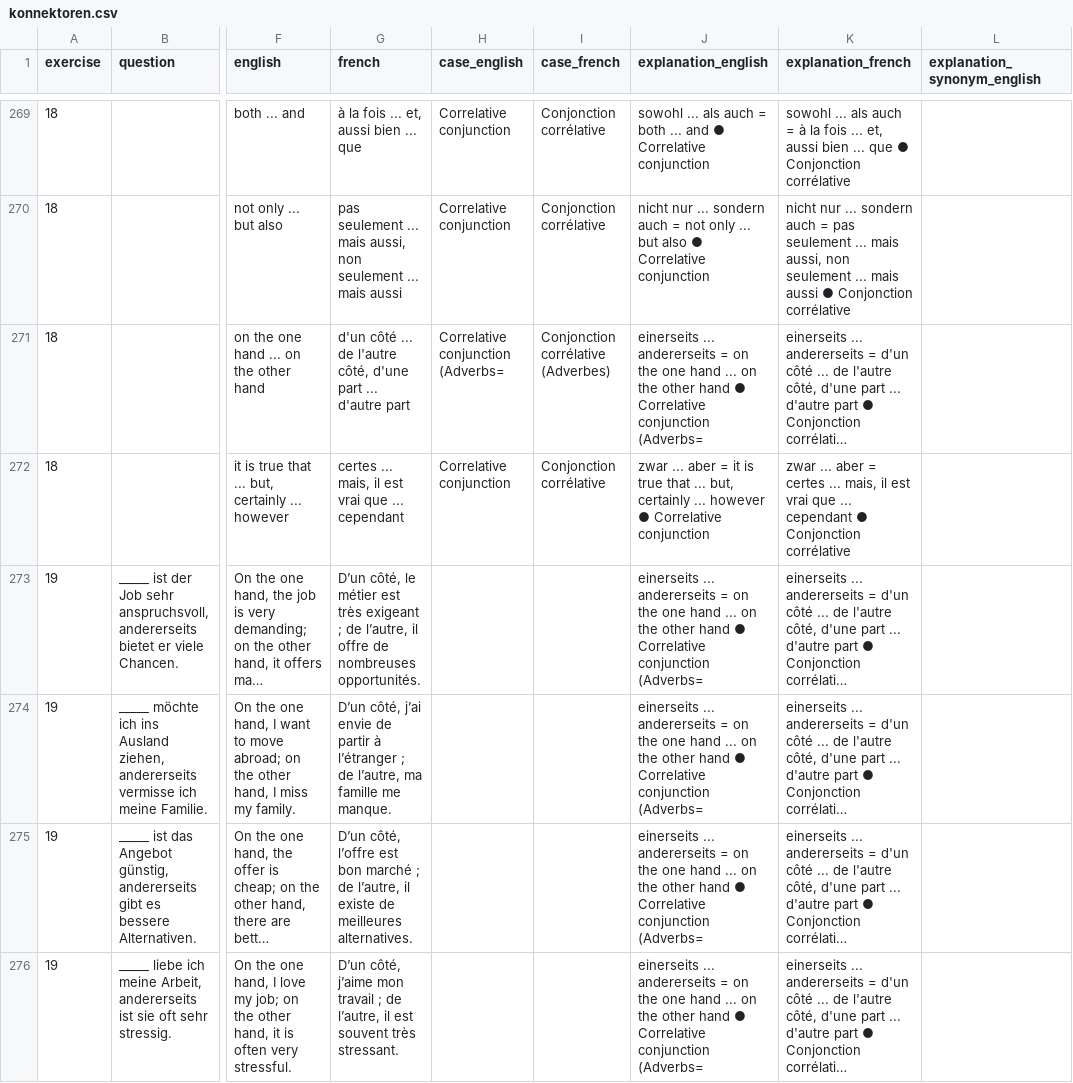
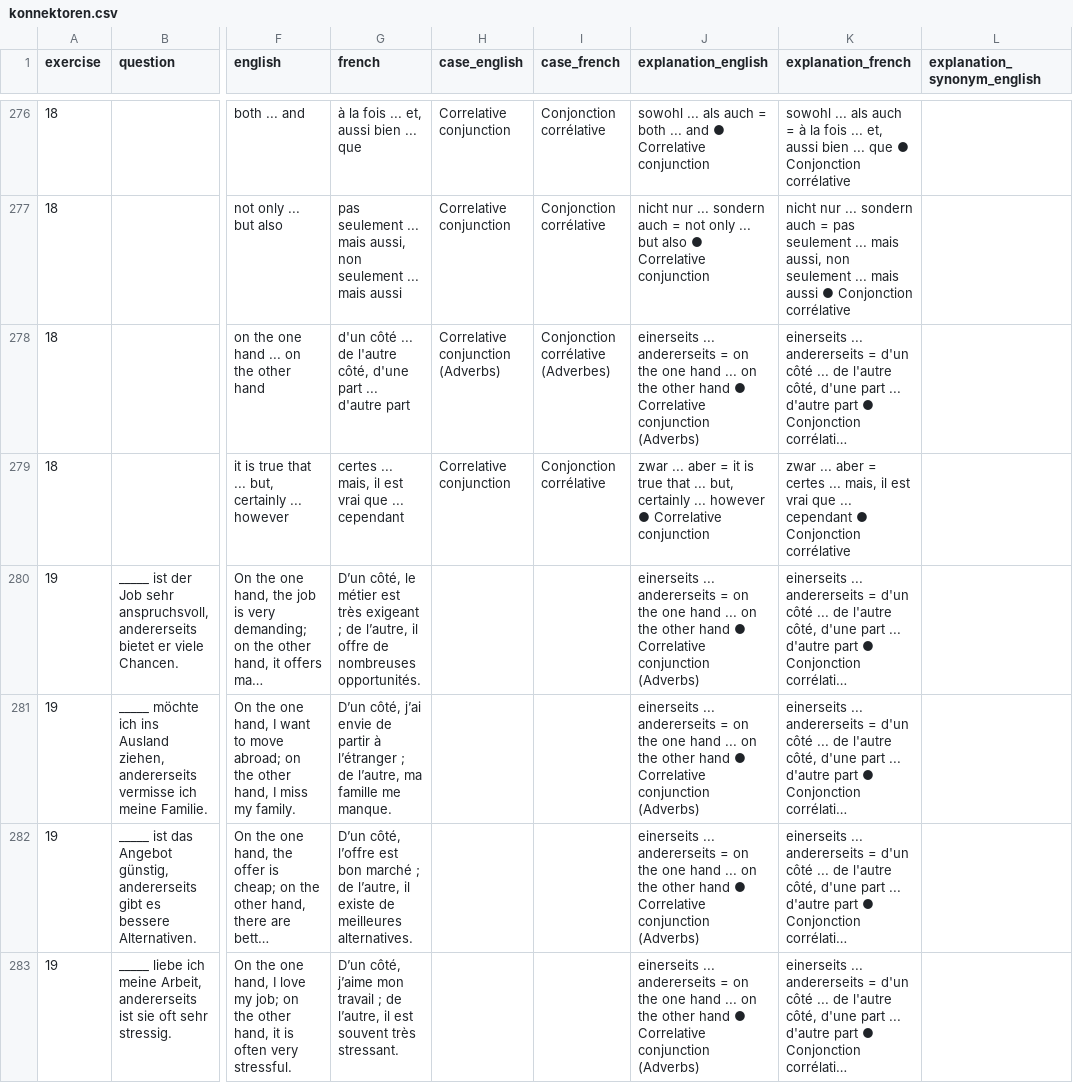
Before and after one commit to cbjcamus/Sievers-Study-Hall, a CSV file: data/datasets/satzbildung/konnektoren.csv, drawn as a sheet; only a part is shown, gaps mark what is left out; long unchanged cells end in …; addresses are those after the commit; the diff covers the shown part only; the diff names each change by its address in the sheet, - before the commit and + after, or states it on an @@ line.

```diff
--- a/data/datasets/satzbildung/konnektoren.csv
+++ b/data/datasets/satzbildung/konnektoren.csv
-H278 (case_english): Correlative conjunction (Adverbs=
+H278 (case_english): Correlative conjunction (Adverbs)
-J278 (explanation_english): …Correlative conjunction (Adverbs=
+J278 (explanation_english): …Correlative conjunction (Adverbs)
-J280:J283 (explanation_english): …Correlative conjunction (Adverbs=
+J280:J283 (explanation_english): …Correlative conjunction (Adverbs)
```
Also changed, not shown: 7 added rows and 12 edited cells elsewhere in this file, data/datasets/other/exercises.csv, data/datasets/other/synonyms.csv, 37 other files.
